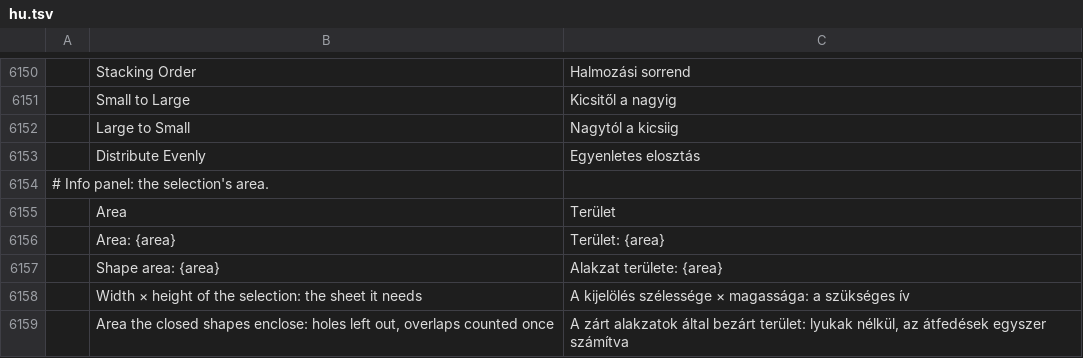
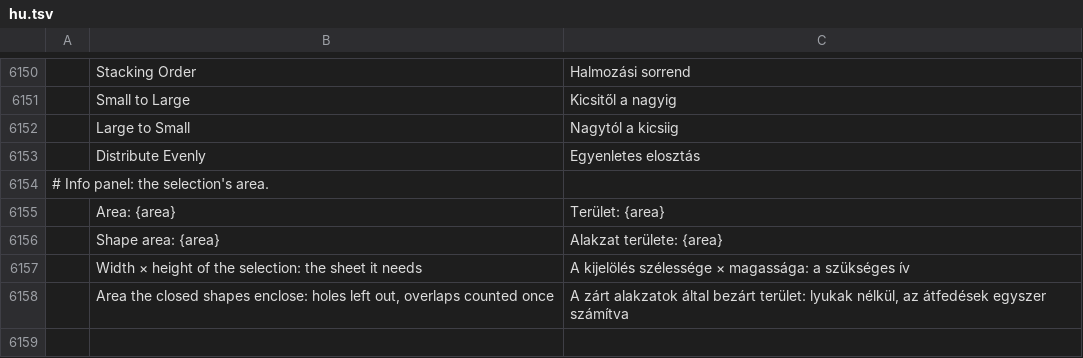
Before and after one commit to lewandowskit/vectorcraft, a TSV file: crates/ui-egui/src/i18n/hu.tsv, drawn as a sheet; only a part is shown, gaps mark what is left out; the diff names each change by its address in the sheet, - before the commit and + after, or states it on an @@ line.

```diff
--- a/crates/ui-egui/src/i18n/hu.tsv
+++ b/crates/ui-egui/src/i18n/hu.tsv
-row 6155:  | Area | Terület
```
Also changed, not shown: crates/ui-egui/src/i18n/de.tsv, crates/ui-egui/src/i18n/fr.tsv, 24 other files.
